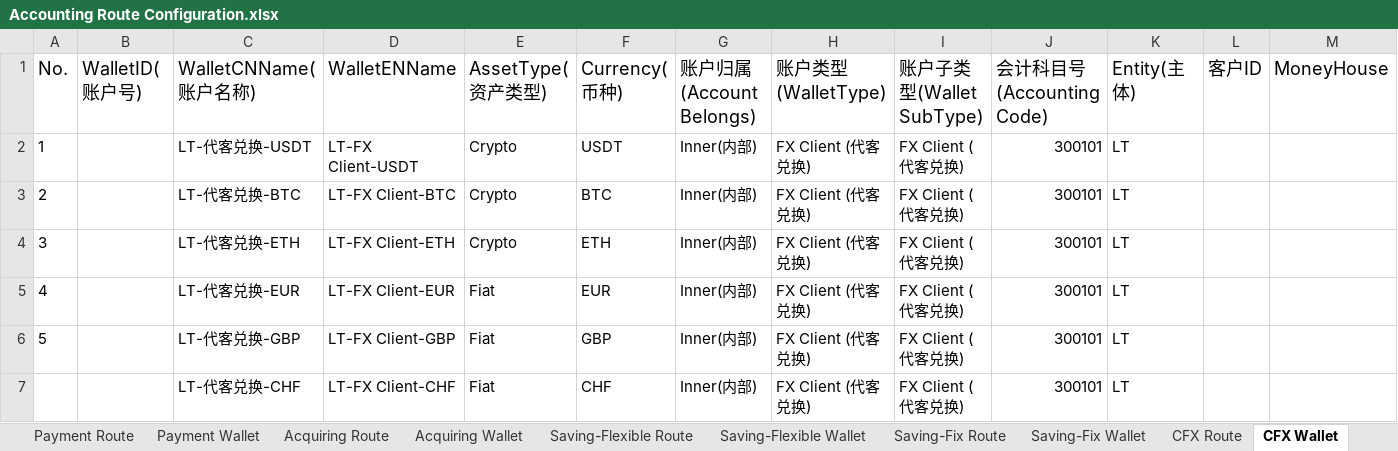
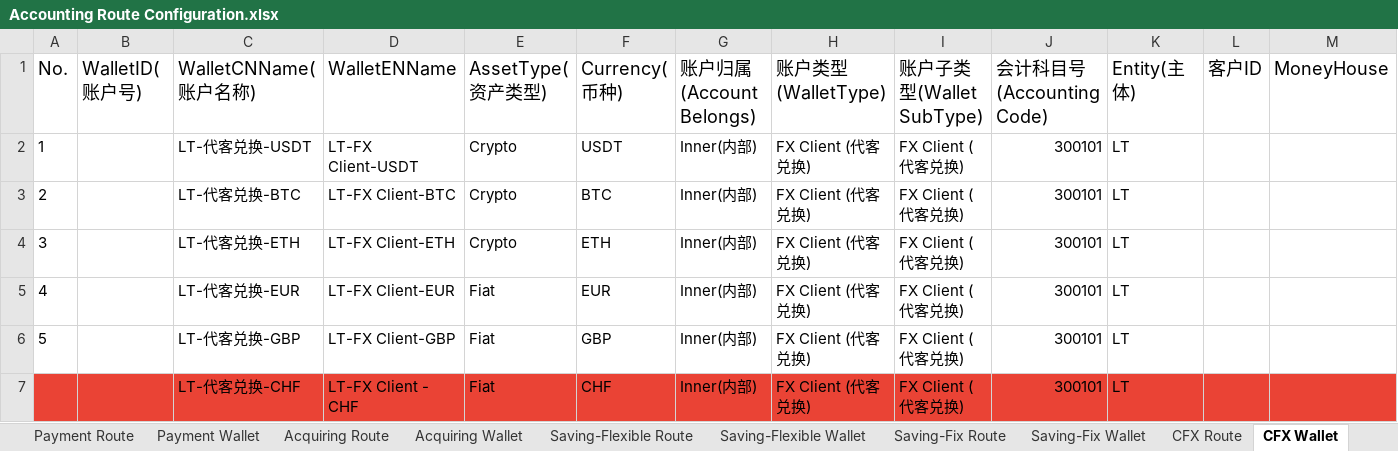
Before and after one commit to tisaTest1994/Gittest2, an Excel workbook: Resource/Accounting Route Configuration.xlsx, sheet CFX Wallet, drawn as a sheet; only a part is shown; values as stored, in another font and other column widths than the file's, no borders; charts and pictures not drawn; the diff covers the shown part only; the diff names each change by its address in the sheet, - before the commit and + after, or states it on an @@ line.

```diff
--- a/Resource/Accounting Route Configuration.xlsx (sheet CFX Wallet)
+++ b/Resource/Accounting Route Configuration.xlsx (sheet CFX Wallet)
-A7:M7 fill: none
+A7:M7 fill: #EA4335
-D7 (WalletENName): LT-FX Client-CHF
+D7 (WalletENName): LT-FX Client - CHF
```
Also changed, not shown: 4 edited cells and cell formats elsewhere in this sheet, sheet Collection Wallet, sheet Payment Wallet, sheet Rebalance Wallet, sheet Campaign Wallet, sheet Cabital-Connect Wallet, sheet OtherWallet, 1 more sheet, 1 other file.
